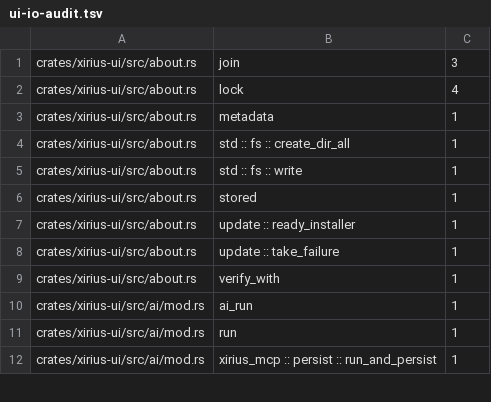
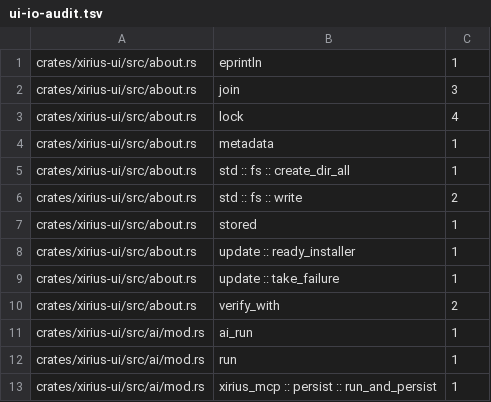
Before and after one commit to tekalu1/xirius, a TSV file: docs/ui-io-audit.tsv, drawn as a sheet; only a part is shown.

```diff
--- a/docs/ui-io-audit.tsv
+++ b/docs/ui-io-audit.tsv
@@ -1 +1,2 @@
+crates/xirius-ui/src/about.rs	eprintln	1
 crates/xirius-ui/src/about.rs	join	3
@@ -4,3 +5,3 @@ crates/xirius-ui/src/about.rs	metadata	1
 crates/xirius-ui/src/about.rs	std :: fs :: create_dir_all	1
-crates/xirius-ui/src/about.rs	std :: fs :: write	1
+crates/xirius-ui/src/about.rs	std :: fs :: write	2
 crates/xirius-ui/src/about.rs	stored	1
@@ -8,3 +9,3 @@ crates/xirius-ui/src/about.rs	update :: ready_installer	1
 crates/xirius-ui/src/about.rs	update :: take_failure	1
-crates/xirius-ui/src/about.rs	verify_with	1
+crates/xirius-ui/src/about.rs	verify_with	2
 crates/xirius-ui/src/ai/mod.rs	ai_run	1
```
Also changed, not shown: 10 other files.
